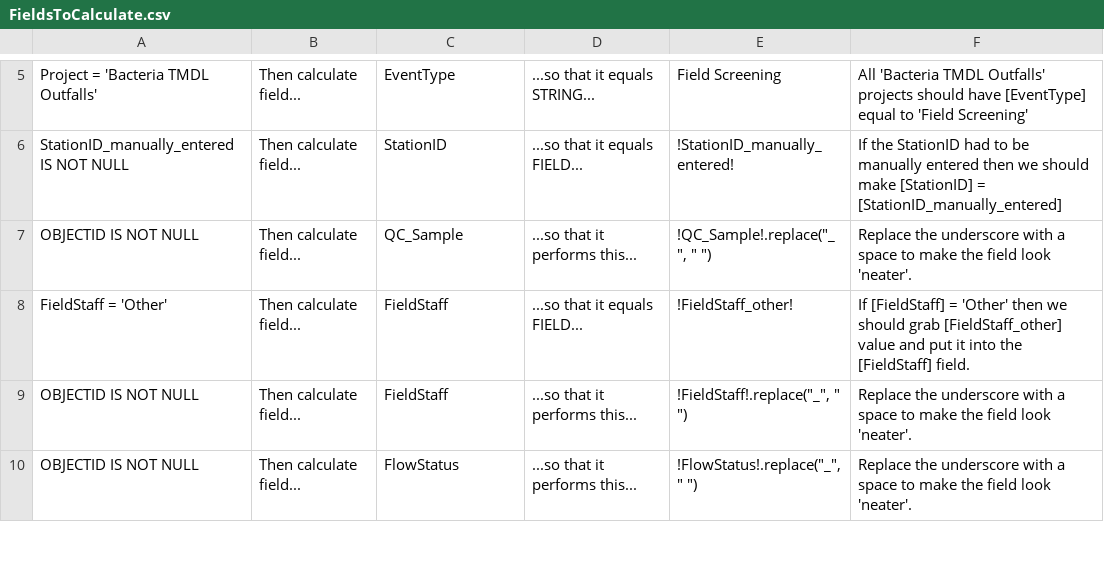
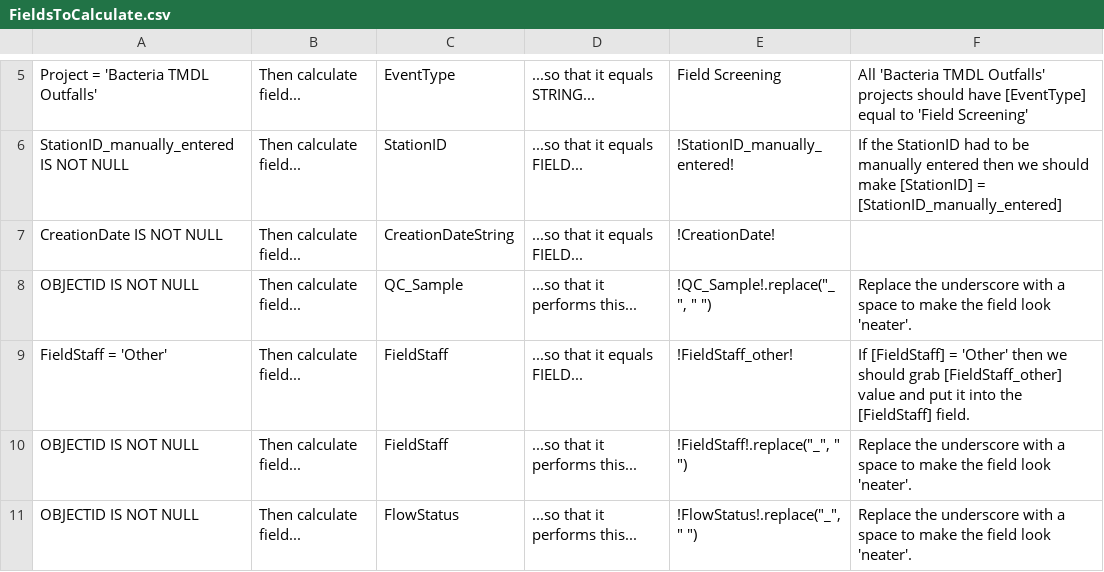
Before and after one commit to MikeDavidG2/dpw-watershed-monitoring, a CSV file: FieldsToCalculate.csv, drawn as a sheet; only a part is shown, gaps mark what is left out.

```diff
--- a/FieldsToCalculate.csv
+++ b/FieldsToCalculate.csv
@@ -6,2 +6,3 @@ Project = 'Bacteria TMDL Outfalls',Then calculate field...,EventType,...so that
 StationID_manually_entered IS NOT NULL,Then calculate field...,StationID,...so that it equals FIELD...,!StationID_manually_entered!,If the StationID had to be manually entered then we should make [StationID] = [StationID_manually_entered]
+CreationDate IS NOT NULL,Then calculate field...,CreationDateString,...so that it equals FIELD...,!CreationDate!,
 OBJECTID IS NOT NULL,Then calculate field...,QC_Sample,...so that it performs this...,"!QC_Sample!.replace(""_"", "" "")",Replace the underscore with a space to make the field look 'neater'.
```
Also changed, not shown: FieldsToAdd.csv.
